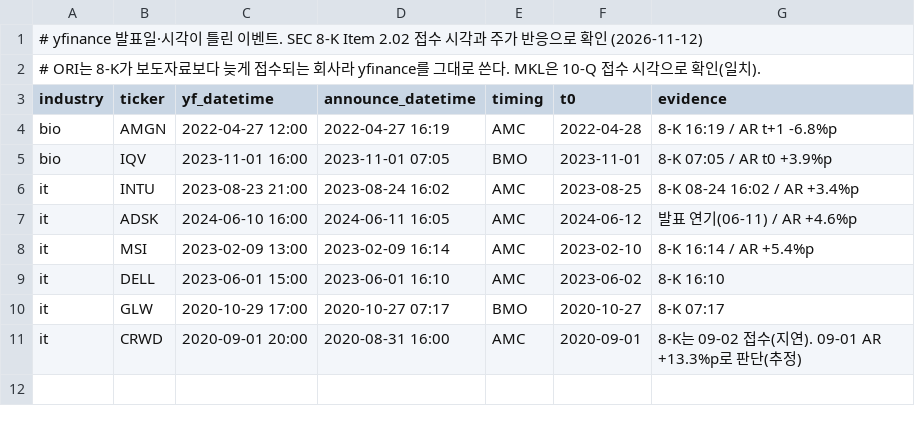
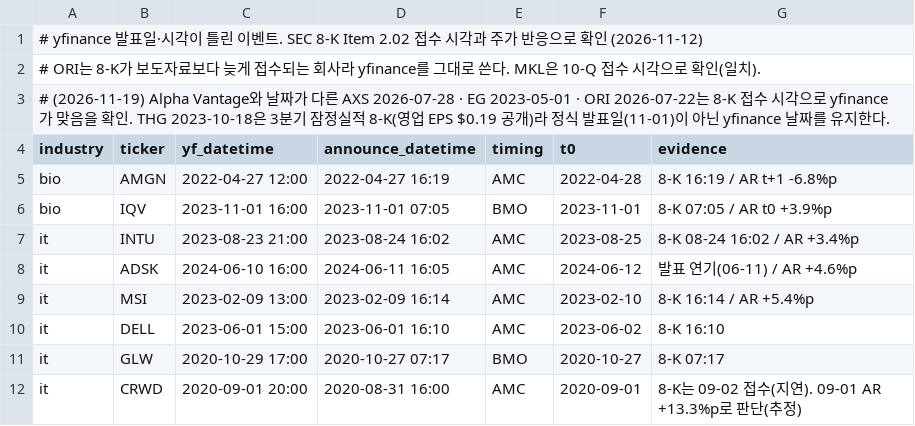
Before and after one commit to jyun0618/kubig-causal-finance, a CSV file: config/did/t0_overrides.csv, drawn as a sheet; the diff names each change by its address in the sheet, - before the commit and + after, or states it on an @@ line.

```diff
--- a/config/did/t0_overrides.csv
+++ b/config/did/t0_overrides.csv
+row 3: # (2026-11-19) Alpha Vantage와 날짜가 다른 AXS 2026-07-28 · EG 2023-05-01 · ORI 2026-07-22는 8-K 접수 시각으로 yfinance가 맞음을 확인. THG 2023-10-18은 3분기 잠정실적 8-K(영업 EPS $0.19 공개)라 정식 발표일(11-01)이 아닌 yfinance 날짜를 유지한다.
```
Also changed, not shown: config/did/eps_overrides.csv, output/combined/robustness_all.csv, 10 other files.
